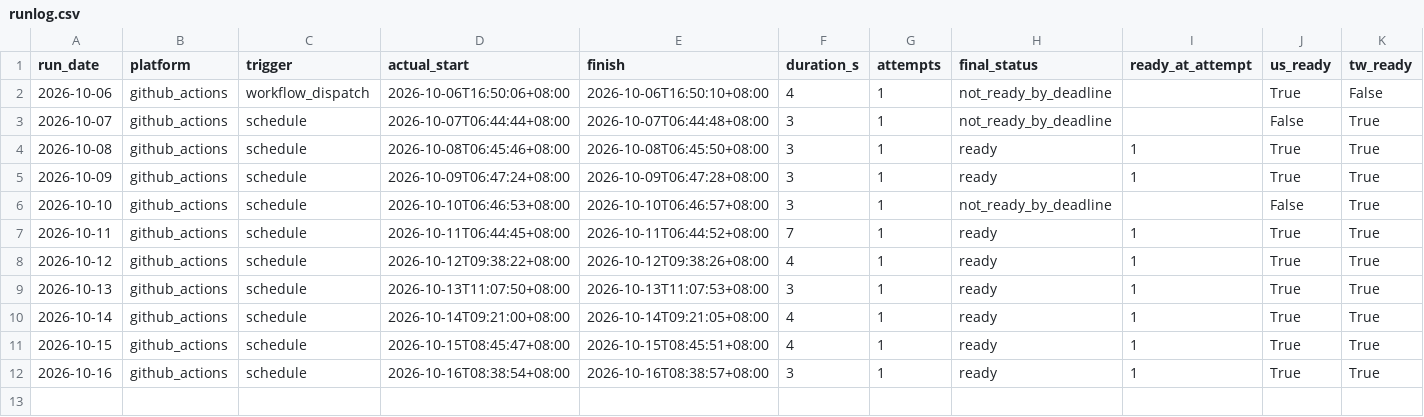
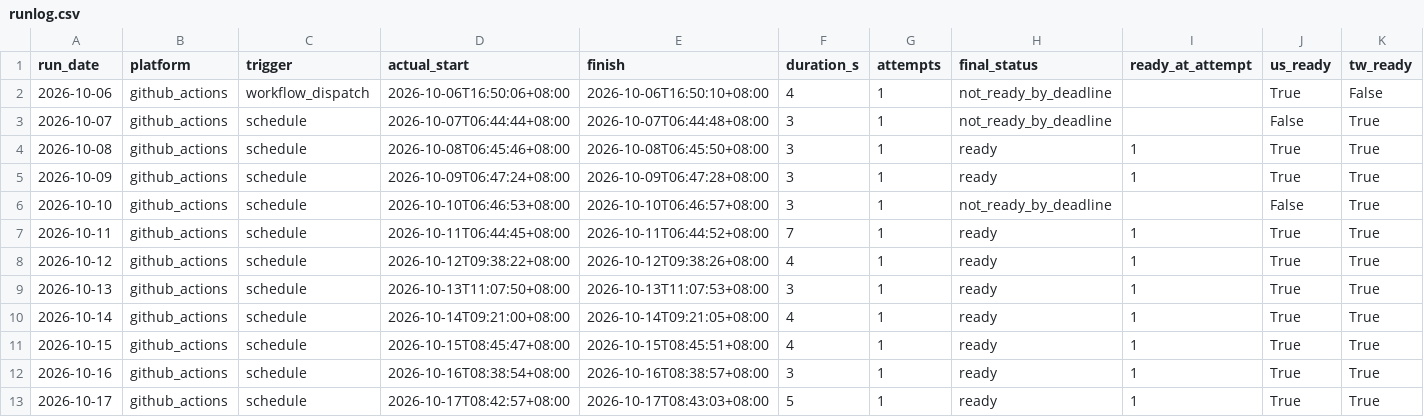
Before and after one commit to curry1012/finmind-trial, a CSV file: data/trial/runlog.csv, drawn as a sheet; only a part is shown; rows hold the shown columns only; the diff names each change by its address in the sheet, - before the commit and + after, or states it on an @@ line.

```diff
--- a/data/trial/runlog.csv
+++ b/data/trial/runlog.csv
+row 13: 2026-10-17 | github_actions | schedule | 2026-10-17T08:42:57+08:00 | 2026-10-17T08:43:03+08:00 | 5 | 1 | ready | 1 | True | True
```
Also changed, not shown: 1 other file.
